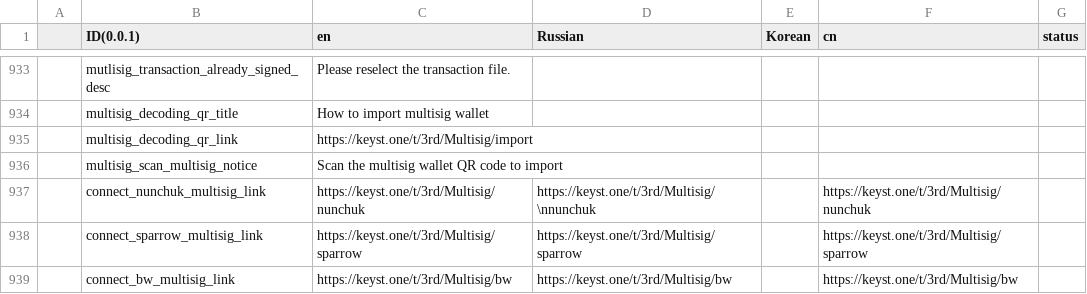
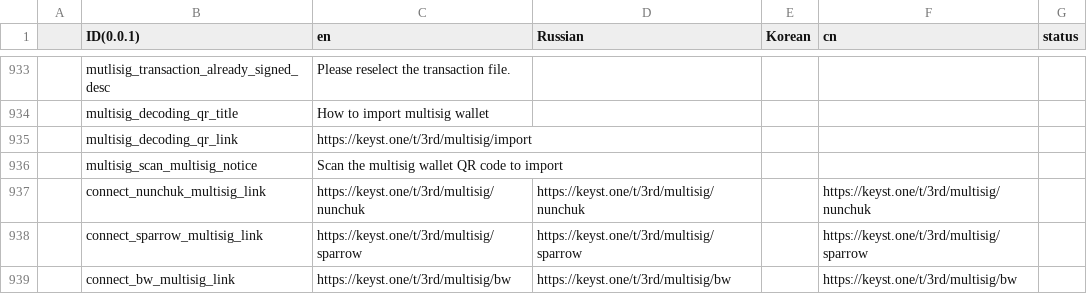
Before and after one commit to KeystoneHQ/keystone3-firmware, a CSV file: src/ui/lv_i18n/data.csv, drawn as a sheet; only a part is shown, gaps mark what is left out; the diff names each change by its address in the sheet, - before the commit and + after, or states it on an @@ line.

Commit message:
feat: modify multisig text

```diff
--- a/src/ui/lv_i18n/data.csv
+++ b/src/ui/lv_i18n/data.csv
-C935 (en): https://keyst.one/t/3rd/Multisig/import
+C935 (en): https://keyst.one/t/3rd/multisig/import
-C937 (en): https://keyst.one/t/3rd/Multisig/nunchuk
+C937 (en): https://keyst.one/t/3rd/multisig/nunchuk
-D937 (Russian): https://keyst.one/t/3rd/Multisig/\nnunchuk
+D937 (Russian): https://keyst.one/t/3rd/multisig/nunchuk
-F937 (cn): https://keyst.one/t/3rd/Multisig/nunchuk
+F937 (cn): https://keyst.one/t/3rd/multisig/nunchuk
-C938 (en): https://keyst.one/t/3rd/Multisig/sparrow
+C938 (en): https://keyst.one/t/3rd/multisig/sparrow
-D938 (Russian): https://keyst.one/t/3rd/Multisig/sparrow
+D938 (Russian): https://keyst.one/t/3rd/multisig/sparrow
-F938 (cn): https://keyst.one/t/3rd/Multisig/sparrow
+F938 (cn): https://keyst.one/t/3rd/multisig/sparrow
-C939 (en): https://keyst.one/t/3rd/Multisig/bw
+C939 (en): https://keyst.one/t/3rd/multisig/bw
-D939 (Russian): https://keyst.one/t/3rd/Multisig/bw
+D939 (Russian): https://keyst.one/t/3rd/multisig/bw
-F939 (cn): https://keyst.one/t/3rd/Multisig/bw
+F939 (cn): https://keyst.one/t/3rd/multisig/bw
```
Also changed, not shown: 1 other file.
